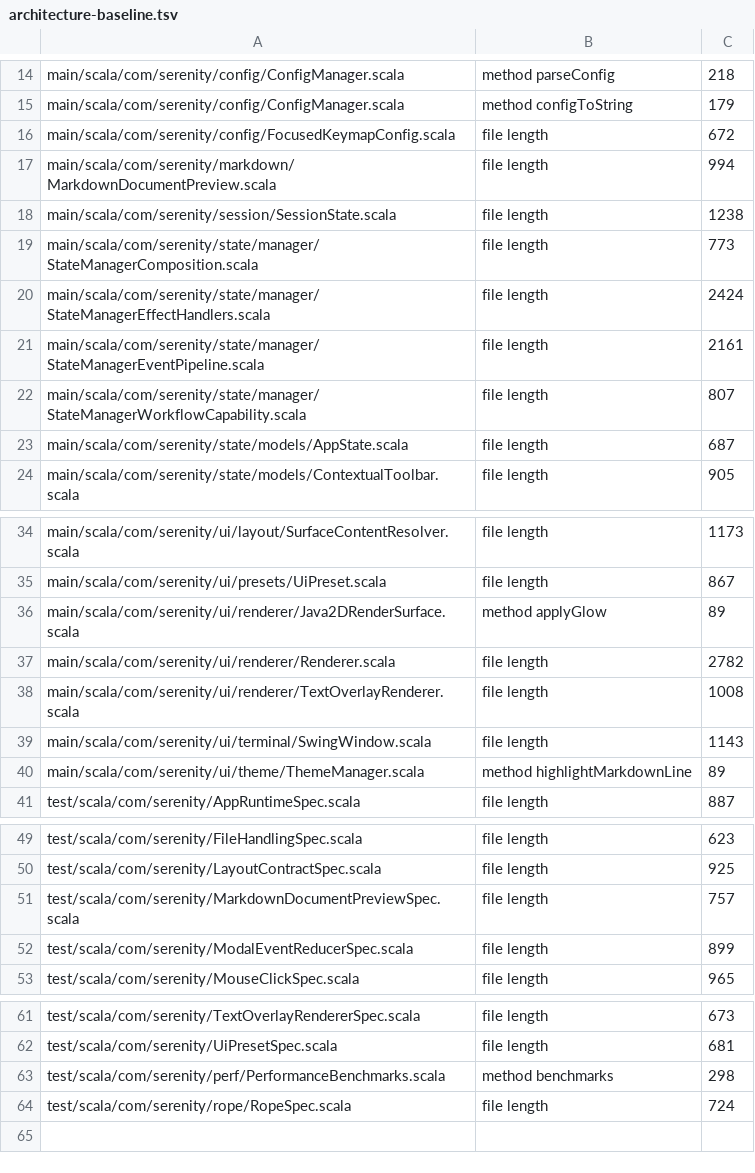
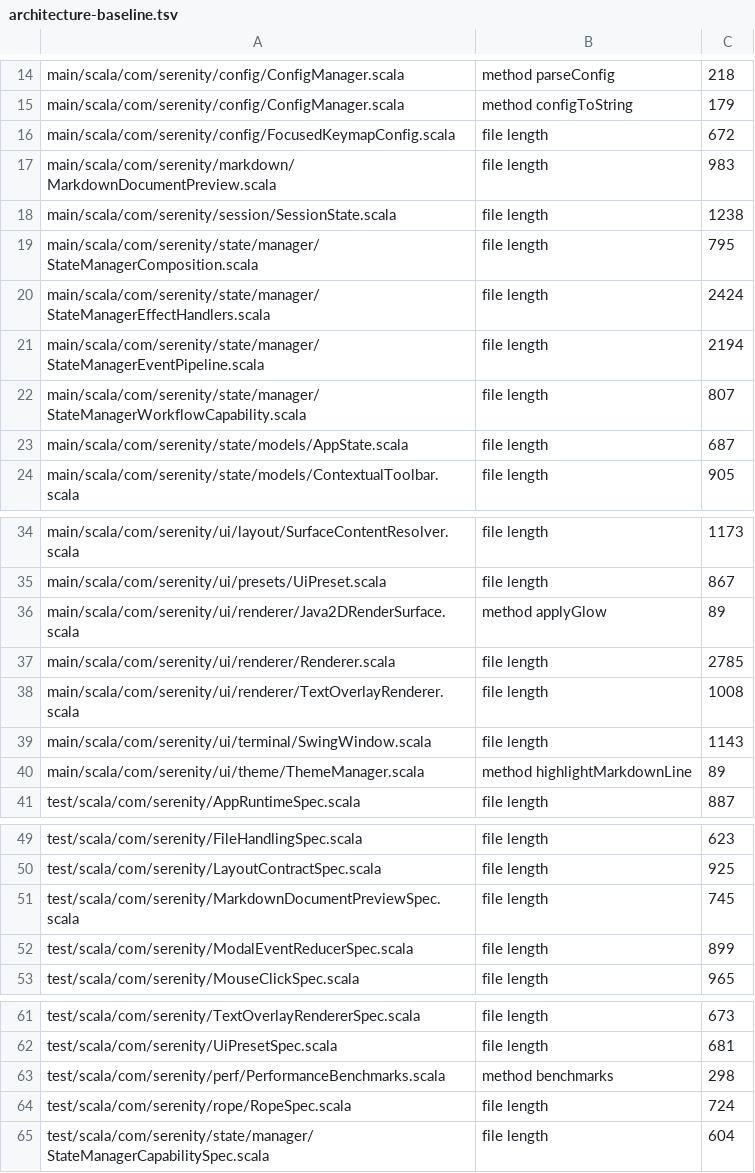
Before and after one commit to BarMal/Serenity, a TSV file: project/architecture-baseline.tsv, drawn as a sheet; only a part is shown, gaps mark what is left out.

```diff
--- a/project/architecture-baseline.tsv
+++ b/project/architecture-baseline.tsv
@@ -16,7 +16,7 @@ main/scala/com/serenity/config/ConfigManager.scala	method configToString	179
 main/scala/com/serenity/config/FocusedKeymapConfig.scala	file length	672
-main/scala/com/serenity/markdown/MarkdownDocumentPreview.scala	file length	994
+main/scala/com/serenity/markdown/MarkdownDocumentPreview.scala	file length	983
 main/scala/com/serenity/session/SessionState.scala	file length	1238
-main/scala/com/serenity/state/manager/StateManagerComposition.scala	file length	773
+main/scala/com/serenity/state/manager/StateManagerComposition.scala	file length	795
 main/scala/com/serenity/state/manager/StateManagerEffectHandlers.scala	file length	2424
-main/scala/com/serenity/state/manager/StateManagerEventPipeline.scala	file length	2161
+main/scala/com/serenity/state/manager/StateManagerEventPipeline.scala	file length	2194
 main/scala/com/serenity/state/manager/StateManagerWorkflowCapability.scala	file length	807
@@ -36,3 +36,3 @@ main/scala/com/serenity/ui/presets/UiPreset.scala	file length	867
 main/scala/com/serenity/ui/renderer/Java2DRenderSurface.scala	method applyGlow	89
-main/scala/com/serenity/ui/renderer/Renderer.scala	file length	2782
+main/scala/com/serenity/ui/renderer/Renderer.scala	file length	2785
 main/scala/com/serenity/ui/renderer/TextOverlayRenderer.scala	file length	1008
@@ -50,3 +50,3 @@ test/scala/com/serenity/FileHandlingSpec.scala	file length	623
 test/scala/com/serenity/LayoutContractSpec.scala	file length	925
-test/scala/com/serenity/MarkdownDocumentPreviewSpec.scala	file length	757
+test/scala/com/serenity/MarkdownDocumentPreviewSpec.scala	file length	745
 test/scala/com/serenity/ModalEventReducerSpec.scala	file length	899
@@ -64 +64,2 @@ test/scala/com/serenity/perf/PerformanceBenchmarks.scala	method benchmarks	298
 test/scala/com/serenity/rope/RopeSpec.scala	file length	724
+test/scala/com/serenity/state/manager/StateManagerCapabilitySpec.scala	file length	604
```
